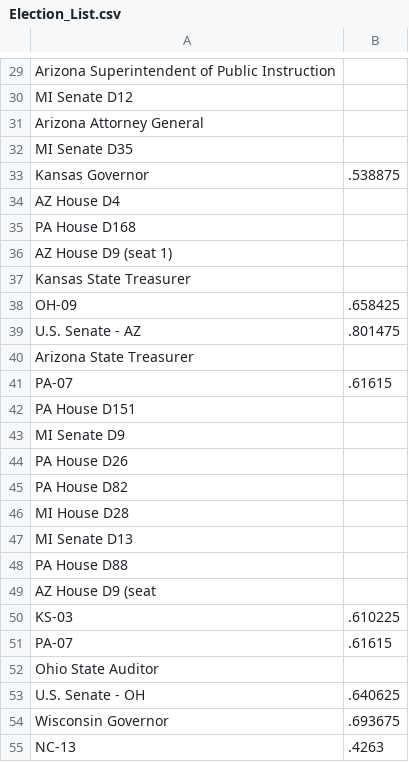
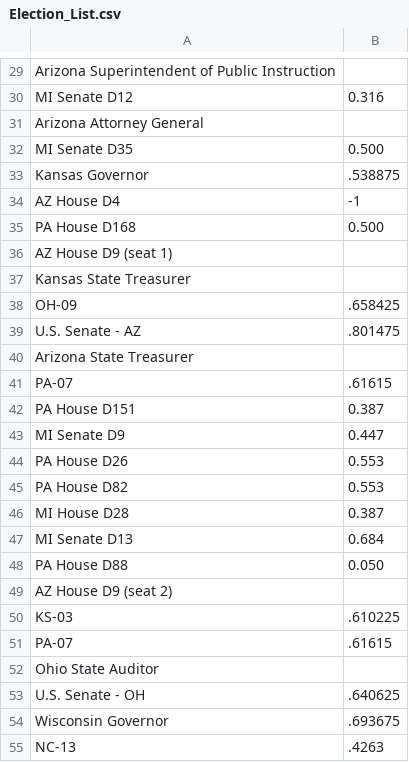
Before and after one commit to landandair/Election22_Data_Analysis, a CSV file: 538_Data/Election_List.csv, drawn as a sheet; only a part is shown, gaps mark what is left out; the diff covers the shown part only; the diff names each change by its address in the sheet, - before the commit and + after, or states it on an @@ line.

```diff
--- a/538_Data/Election_List.csv
+++ b/538_Data/Election_List.csv
-B30: (empty)
+B30: 0.316
-B32: (empty)
+B32: 0.500
-B34: (empty)
+B34: -1
-B35: (empty)
+B35: 0.500
-B42: (empty)
+B42: 0.387
-B43: (empty)
+B43: 0.447
-B44:B45: (empty)
+B44:B45: 0.553
-B46: (empty)
+B46: 0.387
-B47: (empty)
+B47: 0.684
-B48: (empty)
+B48: 0.050
-A49: AZ House D9 (seat
+A49: AZ House D9 (seat 2)
```
Also changed, not shown: 12 edited cells elsewhere in this file, 1 other file.
